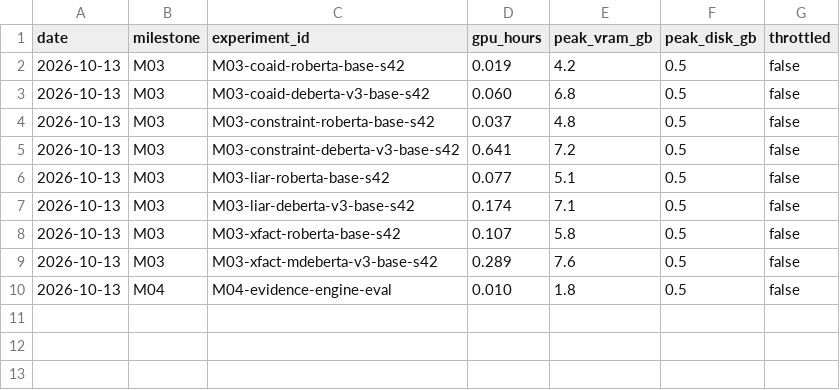
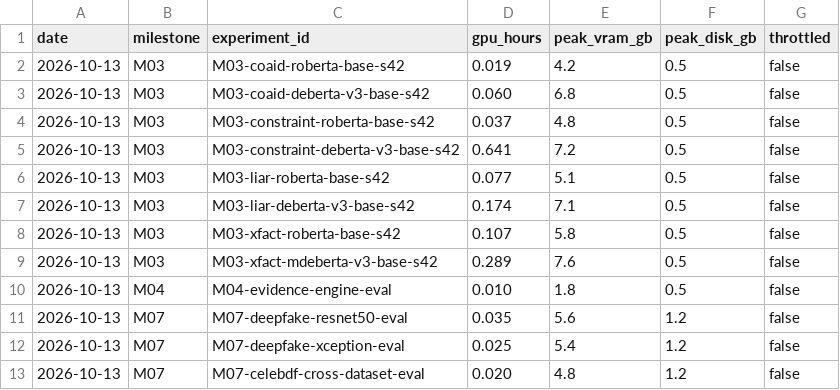
Before and after one commit to gurarpitzz/Ares-Cognitive-Computation, a CSV file: milestones/compute_ledger.csv, drawn as a sheet; the diff names each change by its address in the sheet, - before the commit and + after, or states it on an @@ line.

```diff
--- a/milestones/compute_ledger.csv
+++ b/milestones/compute_ledger.csv
+row 11: 2026-10-13 | M07 | M07-deepfake-resnet50-eval | 0.035 | 5.6 | 1.2 | false
+row 12: 2026-10-13 | M07 | M07-deepfake-xception-eval | 0.025 | 5.4 | 1.2 | false
+row 13: 2026-10-13 | M07 | M07-celebdf-cross-dataset-eval | 0.020 | 4.8 | 1.2 | false
```
Also changed, not shown: milestones/test_set_access_log.csv, plan/claims_ledger.csv, 40 other files.
